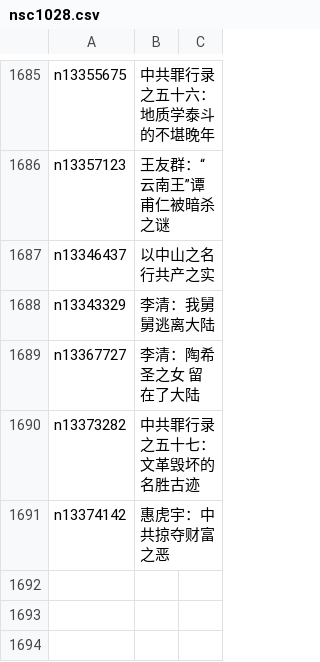
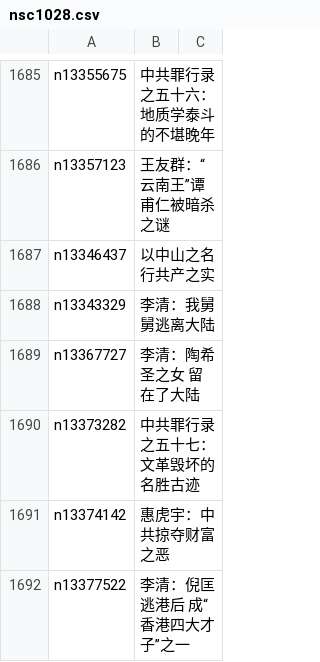
Before and after one commit to easy2view/epoch-comment, a CSV file: indexes/nsc1028.csv, drawn as a sheet; only a part is shown, gaps mark what is left out.

```diff
--- a/indexes/nsc1028.csv
+++ b/indexes/nsc1028.csv
@@ -1691 +1691,2 @@ n13373282,中共罪行录之五十七：文革毁坏的名胜古迹
 n13374142,惠虎宇：中共掠夺财富之恶
+n13377522,李清：倪匡逃港后 成“香港四大才子”之一
```
Also changed, not shown: indexes/nsc1025.csv, indexes/nsc993.csv, 21 other files.
